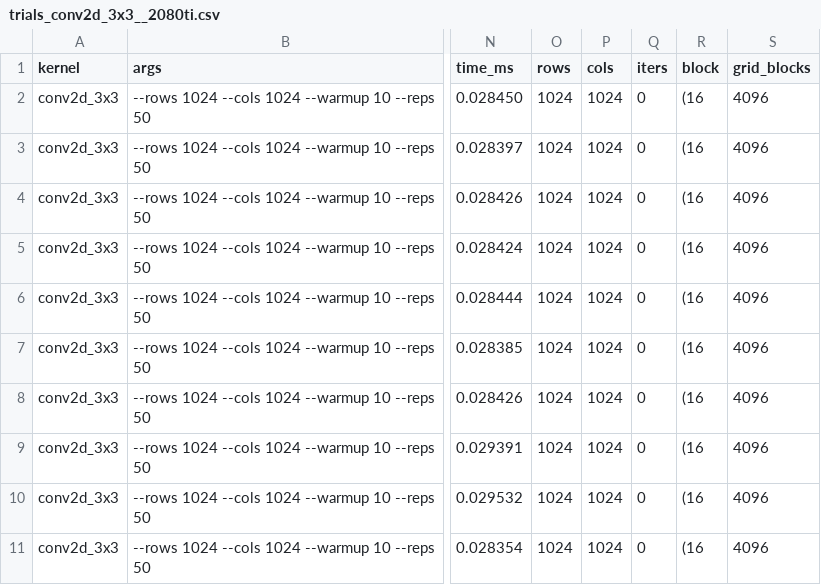
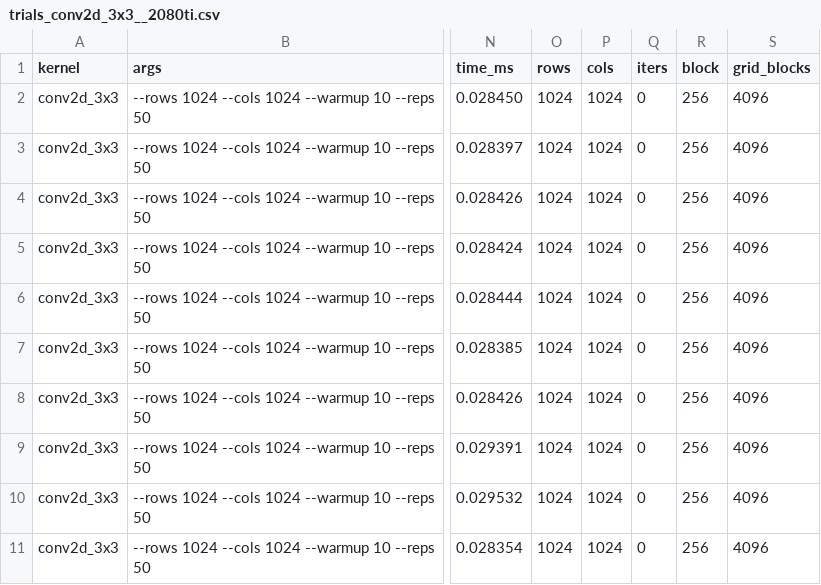
Before and after one commit to Debdeep23/test, a CSV file: gpu-perf/data/trials_conv2d_3x3__2080ti.csv, drawn as a sheet; only a part is shown, gaps mark what is left out; the diff names each change by its address in the sheet, - before the commit and + after, or states it on an @@ line.

```diff
--- a/gpu-perf/data/trials_conv2d_3x3__2080ti.csv
+++ b/gpu-perf/data/trials_conv2d_3x3__2080ti.csv
-R2:R11 (block): (16
+R2:R11 (block): 256
```
Also changed, not shown: gpu-perf/data/runs_2080ti_final.csv, gpu-perf/data/trials_atomic_hotspot__2080ti.csv, 16 other files.
